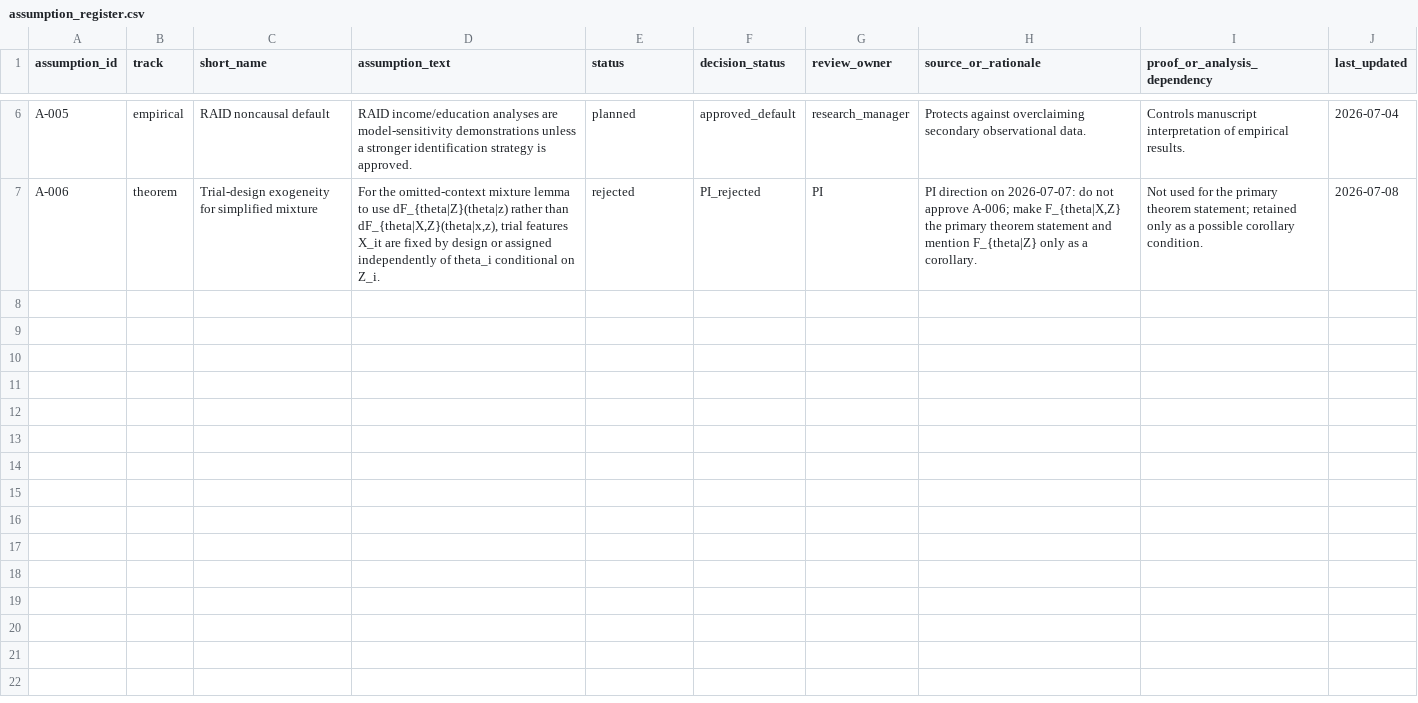
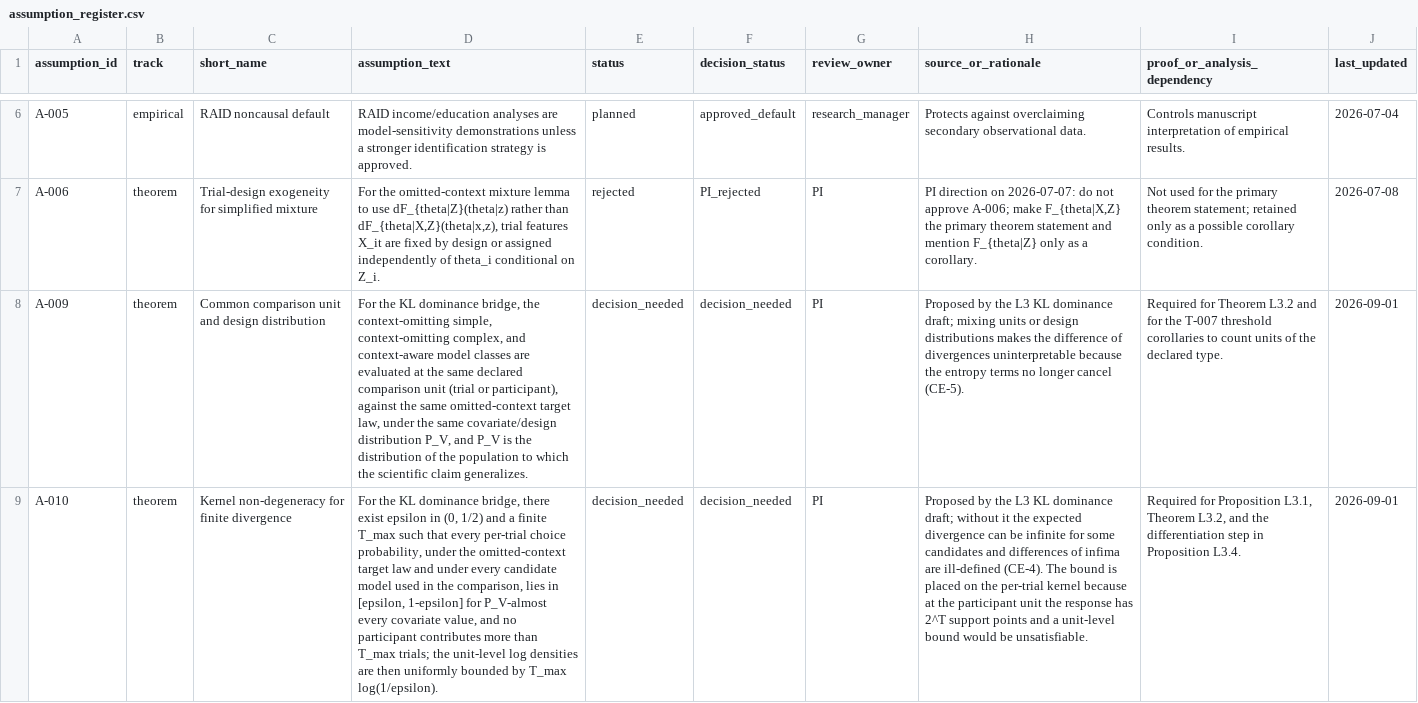
Before and after one commit to blam3/Omitting-Context-in-Cognition, a CSV file: registries/assumption_register.csv, drawn as a sheet; only a part is shown, gaps mark what is left out; the diff names each change by its address in the sheet, - before the commit and + after, or states it on an @@ line.

```diff
--- a/registries/assumption_register.csv
+++ b/registries/assumption_register.csv
+row 8: A-009 | theorem | Common comparison unit and design distribution | For the KL dominance bridge, the context-omitting simple, context-omitting complex, and context-aware model classes are evaluated at the same declared comparison unit (trial or participant), against the same omitted-context target law, under the same covariate/design distribution P_V, and P_V is the distribution of the population to which the scientific claim generalizes. | decision_needed | decision_needed | PI | Proposed by the L3 KL dominance draft; mixing units or design distributions makes the difference of divergences uninterpretable because the entropy terms no longer cancel (CE-5). | Required for Theorem L3.2 and for the T-007 threshold corollaries to count units of the declared type. | 2026-09-01
+row 9: A-010 | theorem | Kernel non-degeneracy for finite divergence | For the KL dominance bridge, there exist epsilon in (0, 1/2) and a finite T_max such that every per-trial choice probability, under the omitted-context target law and under every candidate model used in the comparison, lies in [epsilon, 1-epsilon] for P_V-almost every covariate value, and no participant contributes more than T_max trials; the unit-level log densities are then uniformly bounded by T_max log(1/epsilon). | decision_needed | decision_needed | PI | Proposed by the L3 KL dominance draft; without it the expected divergence can be infinite for some candidates and differences of infima are ill-defined (CE-4). The bound is placed on the per-trial kernel because at the participant unit the response has 2^T support points and a unit-level bound would be unsatisfiable. | Required for Proposition L3.1, Theorem L3.2, and the differentiation step in Proposition L3.4. | 2026-09-01
```
Also changed, not shown: 6 other files.
